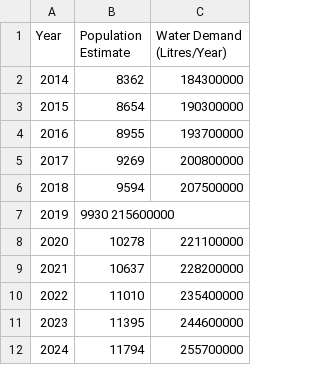
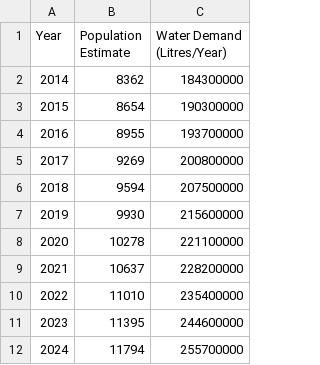
Before and after one commit to UDM2202/Water-Demand-dataset, a CSV file: data.csv, drawn as a sheet.

Commit message:
Update data.csv

```diff
--- a/data.csv
+++ b/data.csv
@@ -6,3 +6,3 @@ Year,Population Estimate,Water Demand (Litres/Year)
 2018,9594,207500000
-2019,9930	215600000
+2019,9930,215600000
 2020,10278,221100000
```
